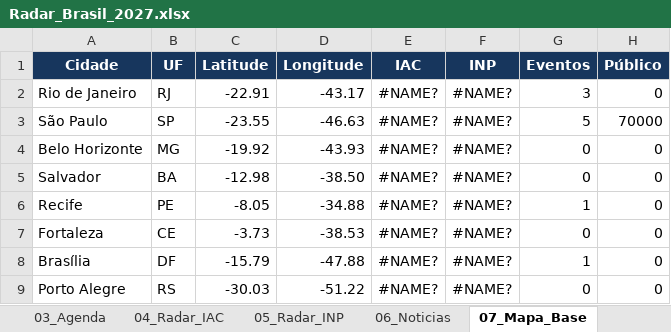
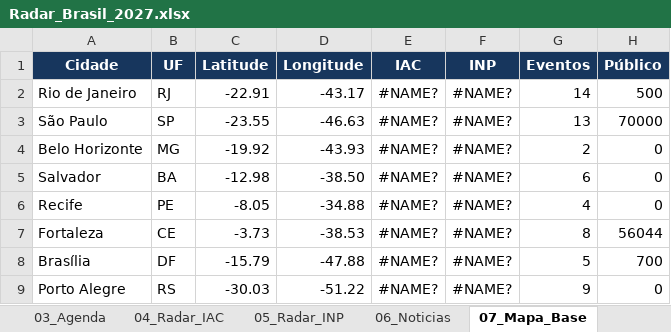
Before and after one commit to robertovitor/radar-brasil-2027, an Excel workbook: Radar_Brasil_2027.xlsx, sheet 07_Mapa_Base, drawn as a sheet; values as stored, in another font and other column widths than the file's, no borders; table styles not drawn; the diff names each change by its address in the sheet, - before the commit and + after, or states it on an @@ line.

```diff
--- a/Radar_Brasil_2027.xlsx (sheet 07_Mapa_Base)
+++ b/Radar_Brasil_2027.xlsx (sheet 07_Mapa_Base)
-G2 (Eventos): 3
+G2 (Eventos): 14
-H2 (Público): 0
+H2 (Público): 500
-G3 (Eventos): 5
+G3 (Eventos): 13
-G4 (Eventos): 0
+G4 (Eventos): 2
-G5 (Eventos): 0
+G5 (Eventos): 6
-G6 (Eventos): 1
+G6 (Eventos): 4
-G7 (Eventos): 0
+G7 (Eventos): 8
-H7 (Público): 0
+H7 (Público): 56044
-G8 (Eventos): 1
+G8 (Eventos): 5
-H8 (Público): 0
+H8 (Público): 700
-G9 (Eventos): 0
+G9 (Eventos): 9
```
Also changed, not shown: sheet 02_Eventos, sheet 06_Noticias, sheet 03_Agenda, sheet 04_Radar_IAC, sheet 01_Dashboard, sheet 09_Cidades, charts or pictures, 2 other files.
